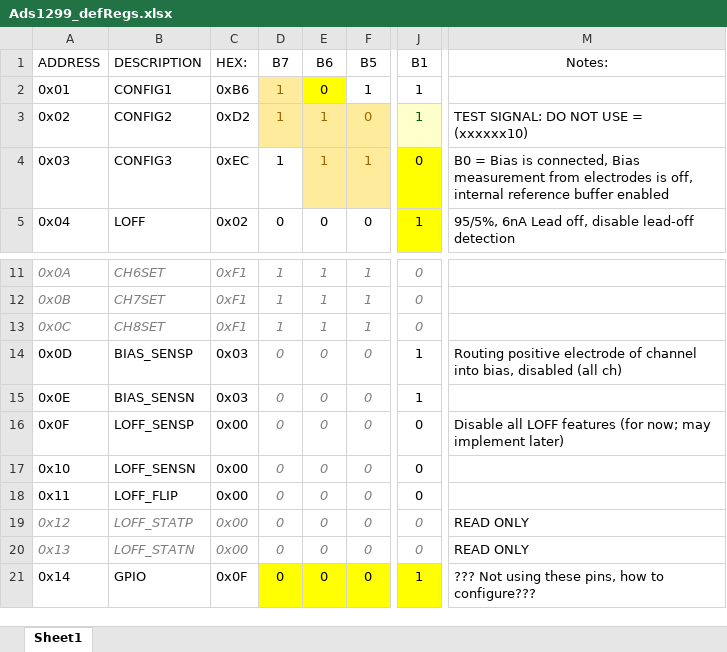
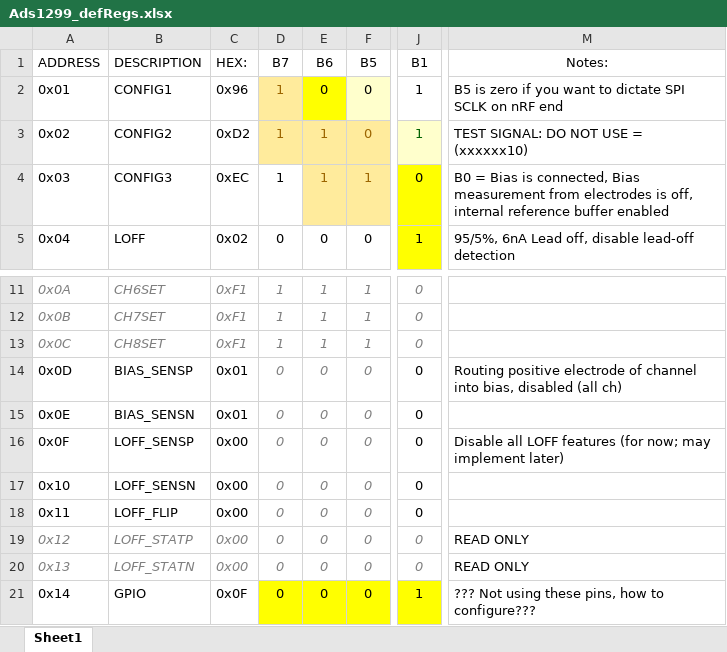
Before and after one commit to MusaMahmood/nRF52_ADS1299_ExG, an Excel workbook: Ads1299_defRegs.xlsx, sheet Sheet1, drawn as a sheet; only a part is shown, gaps mark what is left out; values as stored, in another font and other column widths than the file's, no borders; the diff names each change by its address in the sheet, - before the commit and + after, or states it on an @@ line.

```diff
--- a/Ads1299_defRegs.xlsx (sheet Sheet1)
+++ b/Ads1299_defRegs.xlsx (sheet Sheet1)
-C2 (HEX:): 0xB6
+C2 (HEX:): 0x96
-F2 (B5): 1
+F2 (B5): 0
-F2 fill: none
+F2 fill: #FFFFCC
-M2 (Notes:): (empty)
+M2 (Notes:): B5 is zero if you want to dictate SPI SCLK on nRF end
-C14:C15 (HEX:): 0x03
+C14:C15 (HEX:): 0x01
-J14:J15 (B1): 1
+J14:J15 (B1): 0
```
Also changed, not shown: 3 other files.
